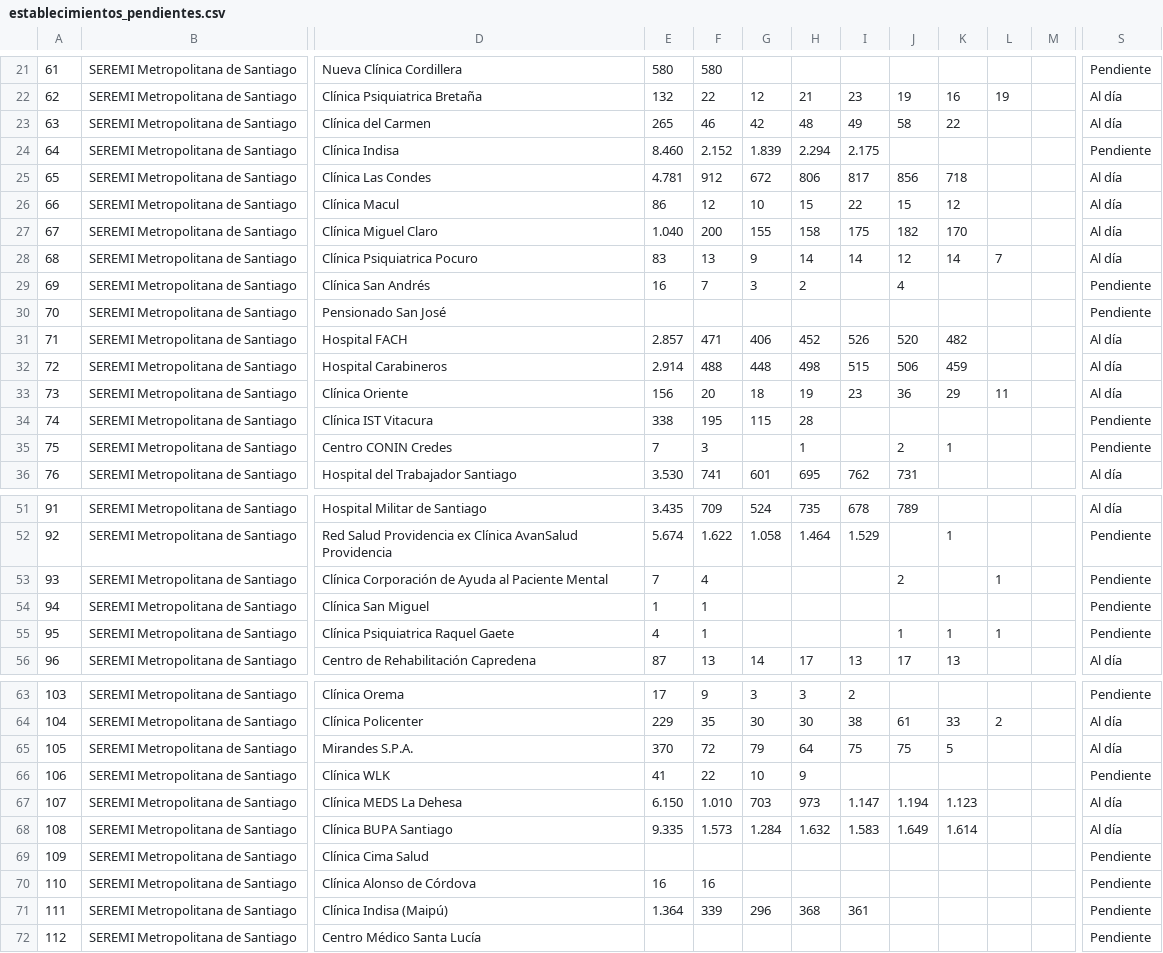
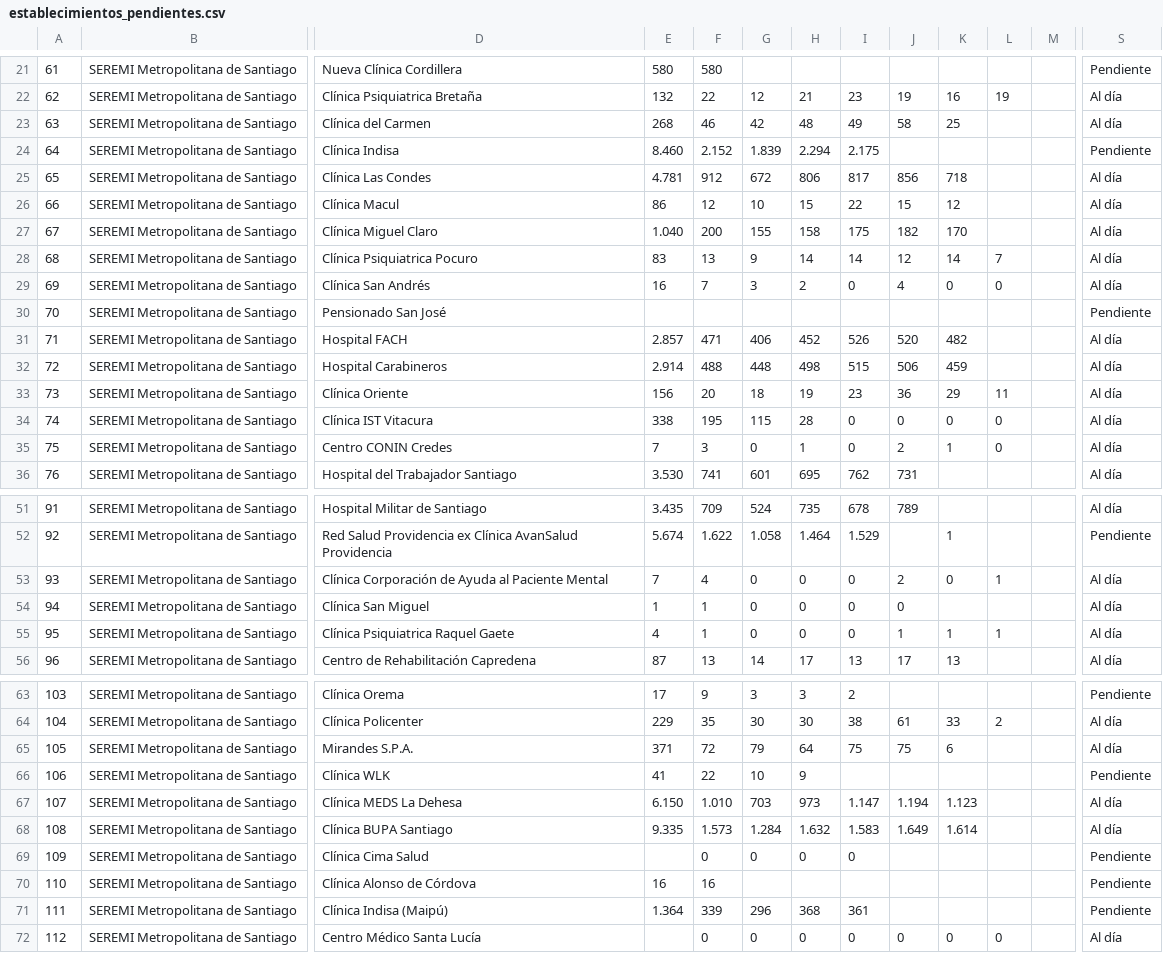
Before and after one commit to santiagofh/seremirm-visor-egresos, a CSV file: establecimientos_pendientes.csv, drawn as a sheet; only a part is shown, gaps mark what is left out; the diff covers the shown part only; the diff names each change by its address in the sheet, - before the commit and + after, or states it on an @@ line.

```diff
--- a/establecimientos_pendientes.csv
+++ b/establecimientos_pendientes.csv
-E23: 265
+E23: 268
-K23: 22
+K23: 25
-I29: (empty)
+I29: 0
-K29: (empty)
+K29: 0
-L29: (empty)
+L29: 0
-S29: Pendiente
+S29: Al día
-I34:I35: (empty)
+I34:I35: 0
-J34: (empty)
+J34: 0
-K34: (empty)
+K34: 0
-L34:L35: (empty)
+L34:L35: 0
-S34:S35: Pendiente
+S34:S35: Al día
-G35: (empty)
+G35: 0
-G53:G55: (empty)
+G53:G55: 0
-H53:H55: (empty)
+H53:H55: 0
-I53:I55: (empty)
+I53:I55: 0
-K53: (empty)
+K53: 0
-S53:S55: Pendiente
+S53:S55: Al día
-J54: (empty)
+J54: 0
-E65: 370
+E65: 371
-K65: 5
+K65: 6
-F69: (empty)
+F69: 0
-G69: (empty)
+G69: 0
-H69: (empty)
+H69: 0
-I69: (empty)
+I69: 0
-F72: (empty)
+F72: 0
-G72: (empty)
+G72: 0
-H72: (empty)
+H72: 0
-I72: (empty)
+I72: 0
-J72: (empty)
+J72: 0
-K72: (empty)
+K72: 0
-L72: (empty)
+L72: 0
-S72: Pendiente
+S72: Al día
```
Also changed, not shown: 6 edited cells elsewhere in this file, 2 other files.
